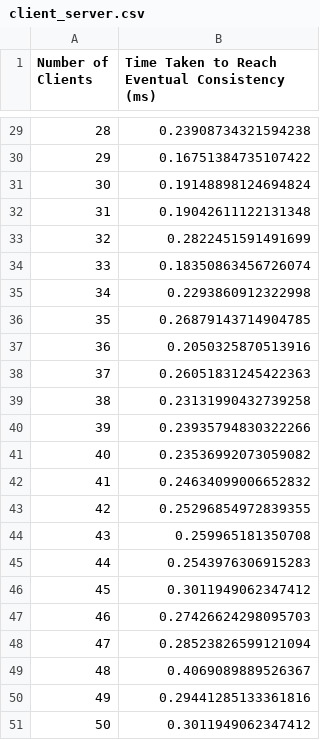
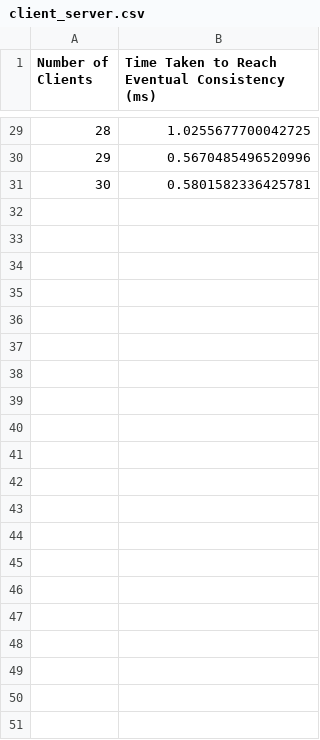
Before and after one commit to GrimmWeeper/50.012-networks-OT, a CSV file: experiment/client_server.csv, drawn as a sheet; only a part is shown, gaps mark what is left out; the diff covers the shown part only.

```diff
--- a/experiment/client_server.csv
+++ b/experiment/client_server.csv
@@ -29,23 +29,3 @@ Number of Clients,Time Taken to Reach Eventual Consistency (ms)
-28,0.23908734321594238
-29,0.16751384735107422
-30,0.19148898124694824
-31,0.19042611122131348
-32,0.2822451591491699
-33,0.18350863456726074
-34,0.2293860912322998
-35,0.26879143714904785
-36,0.2050325870513916
-37,0.26051831245422363
-38,0.23131990432739258
-39,0.23935794830322266
-40,0.23536992073059082
-41,0.24634099006652832
-42,0.25296854972839355
-43,0.259965181350708
-44,0.2543976306915283
-45,0.3011949062347412
-46,0.27426624298095703
-47,0.28523826599121094
-48,0.4069089889526367
-49,0.29441285133361816
-50,0.3011949062347412
+28,1.0255677700042725
+29,0.5670485496520996
+30,0.5801582336425781
```
Also changed, not shown: 27 edited cells elsewhere in this file, 6 other files.
